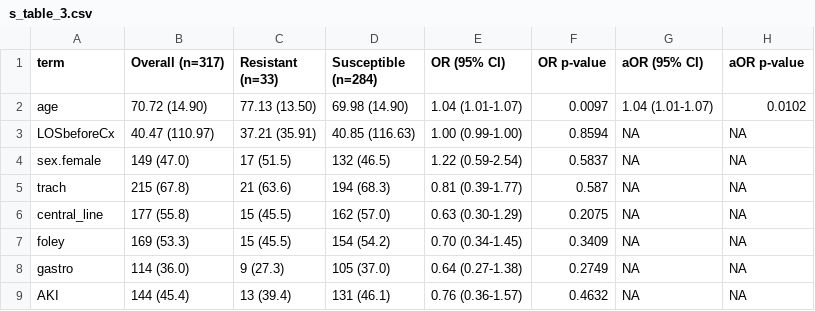
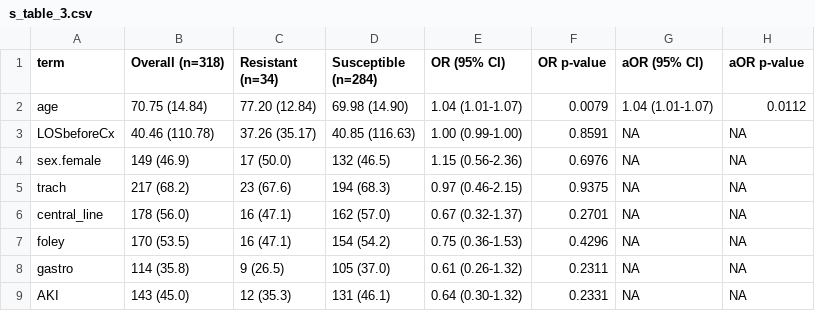
Before and after one commit to kylegontjes/pre-intro-blbli-resistance-ms, a CSV file: tables/s_table_3.csv, drawn as a sheet; only a part is shown; the diff covers the shown part only.

```diff
--- a/tables/s_table_3.csv
+++ b/tables/s_table_3.csv
@@ -1,9 +1,9 @@
-term,Overall (n=317),Resistant (n=33),Susceptible (n=284),OR (95% CI),OR p-value,aOR (95% CI),aOR p-value
-age,70.72 (14.90),77.13 (13.50),69.98 (14.90),1.04 (1.01-1.07),0.0097,1.04 (1.01-1.07),0.0102
-LOSbeforeCx,40.47 (110.97),37.21 (35.91),40.85 (116.63),1.00 (0.99-1.00),0.8594,NA,NA
-sex.female,149 (47.0),17 (51.5),132 (46.5),1.22 (0.59-2.54),0.5837,NA,NA
-trach,215 (67.8),21 (63.6),194 (68.3),0.81 (0.39-1.77),0.587,NA,NA
-central_line,177 (55.8),15 (45.5),162 (57.0),0.63 (0.30-1.29),0.2075,NA,NA
-foley,169 (53.3),15 (45.5),154 (54.2),0.70 (0.34-1.45),0.3409,NA,NA
-gastro,114 (36.0),9 (27.3),105 (37.0),0.64 (0.27-1.38),0.2749,NA,NA
-AKI,144 (45.4),13 (39.4),131 (46.1),0.76 (0.36-1.57),0.4632,NA,NA
+term,Overall (n=318),Resistant (n=34),Susceptible (n=284),OR (95% CI),OR p-value,aOR (95% CI),aOR p-value
+age,70.75 (14.84),77.20 (12.84),69.98 (14.90),1.04 (1.01-1.07),0.0079,1.04 (1.01-1.07),0.0112
+LOSbeforeCx,40.46 (110.78),37.26 (35.17),40.85 (116.63),1.00 (0.99-1.00),0.8591,NA,NA
+sex.female,149 (46.9),17 (50.0),132 (46.5),1.15 (0.56-2.36),0.6976,NA,NA
+trach,217 (68.2),23 (67.6),194 (68.3),0.97 (0.46-2.15),0.9375,NA,NA
+central_line,178 (56.0),16 (47.1),162 (57.0),0.67 (0.32-1.37),0.2701,NA,NA
+foley,170 (53.5),16 (47.1),154 (54.2),0.75 (0.36-1.53),0.4296,NA,NA
+gastro,114 (35.8),9 (26.5),105 (37.0),0.61 (0.26-1.32),0.2311,NA,NA
+AKI,143 (45.0),12 (35.3),131 (46.1),0.64 (0.30-1.32),0.2331,NA,NA
```
Also changed, not shown: 102 edited cells elsewhere in this file, tables/s_table_4.csv, 17 other files.
